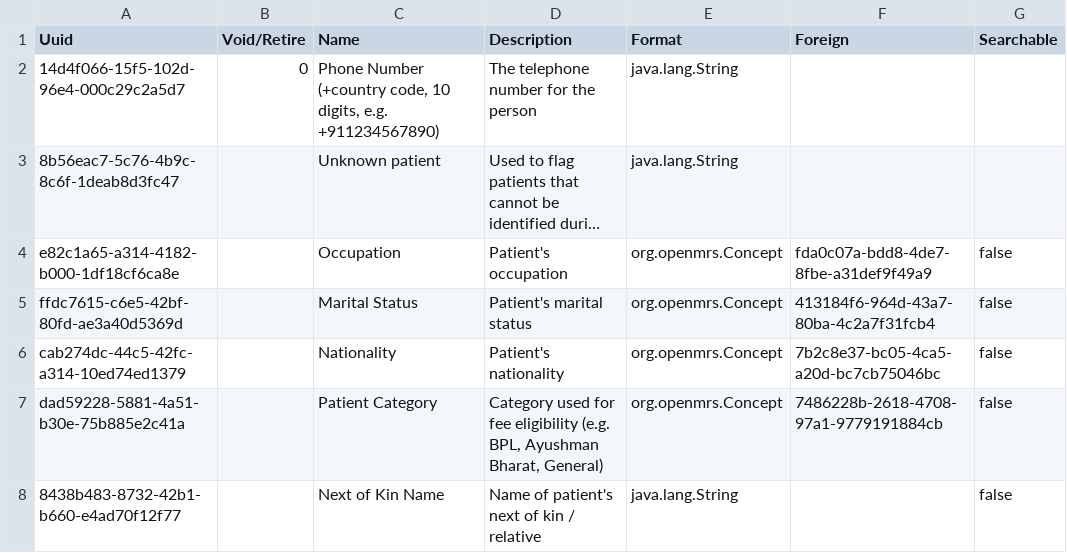
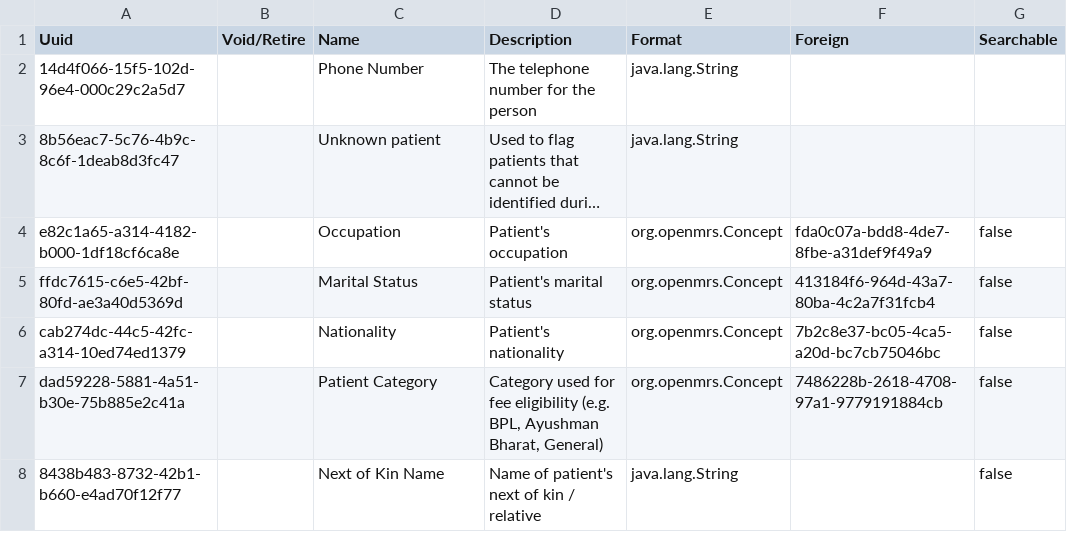
Before and after one commit to Habib-Bushira-Consultancy/openmrs-content-referenceapplication-india, a CSV file: configuration/backend_configuration/personattributetypes/personattributetypes_core-demo.csv, drawn as a sheet; long unchanged cells end in …; the diff names each change by its address in the sheet, - before the commit and + after, or states it on an @@ line.

Commit message:
Fix: phone number name shorten

```diff
--- a/configuration/backend_configuration/personattributetypes/personattributetypes_core-demo.csv
+++ b/configuration/backend_configuration/personattributetypes/personattributetypes_core-demo.csv
-B2 (Void/Retire): 0
+B2 (Void/Retire): (empty)
-C2 (Name): Phone Number (+country code, 10 digits, e.g. +911234567890)
+C2 (Name): Phone Number
```
